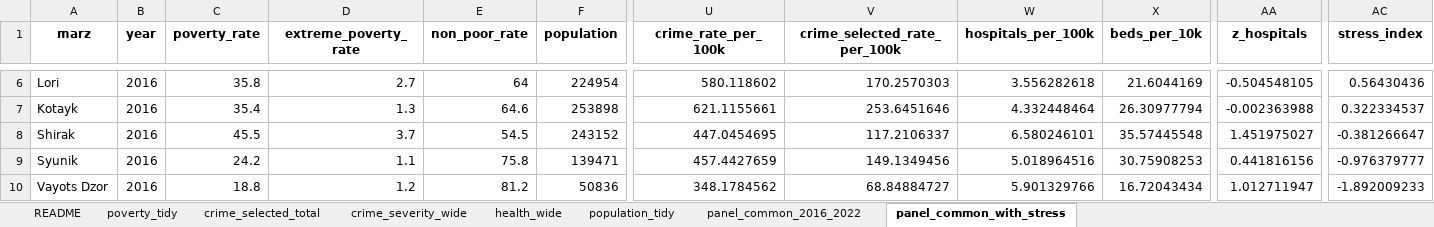
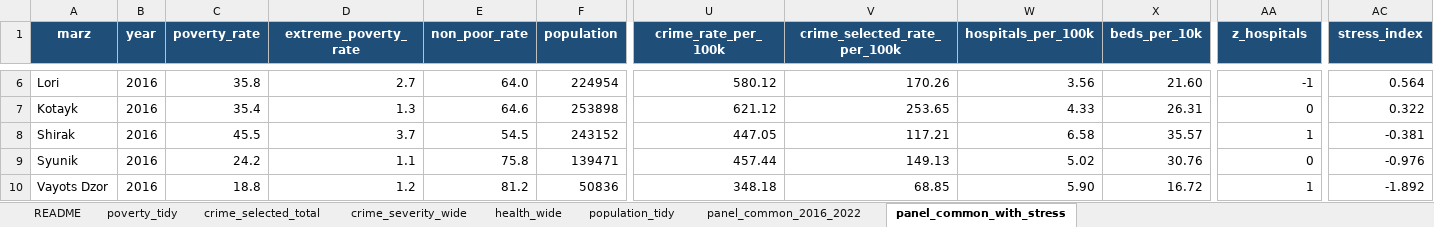
Before and after one commit to hovosukiasyan/capstone, an Excel workbook: data/processed/deliverables/armstat_panel_workbook.xlsx, sheet panel_common_with_stress, drawn as a sheet; only a part is shown, gaps mark what is left out; values as stored, in another font and other column widths than the file's, no borders; conditional formats and table styles not drawn; the diff covers the shown part only; the diff names each change by its address in the sheet, - before the commit and + after, or states it on an @@ line.

```diff
--- a/data/processed/deliverables/armstat_panel_workbook.xlsx (sheet panel_common_with_stress)
+++ b/data/processed/deliverables/armstat_panel_workbook.xlsx (sheet panel_common_with_stress)
@@ A1:AC1 fill: none → #1F4E79, text colour: black → #FFFFFF @@
-E6 (non_poor_rate): 64
+E6 (non_poor_rate): 64.0
-U6 (crime_rate_per_100k): 580.118602
+U6 (crime_rate_per_100k): 580.12
-V6 (crime_selected_rate_per_100k): 170.2570303
+V6 (crime_selected_rate_per_100k): 170.26
-W6 (hospitals_per_100k): 3.556282618
+W6 (hospitals_per_100k): 3.56
-X6 (beds_per_10k): 21.6044169
+X6 (beds_per_10k): 21.60
-AA6 (z_hospitals): -0.504548105
+AA6 (z_hospitals): -1
-AC6 (stress_index): 0.56430436
+AC6 (stress_index): 0.564
-U7 (crime_rate_per_100k): 621.1155661
+U7 (crime_rate_per_100k): 621.12
-V7 (crime_selected_rate_per_100k): 253.6451646
+V7 (crime_selected_rate_per_100k): 253.65
-W7 (hospitals_per_100k): 4.332448464
+W7 (hospitals_per_100k): 4.33
-X7 (beds_per_10k): 26.30977794
+X7 (beds_per_10k): 26.31
-AA7 (z_hospitals): -0.002363988
+AA7 (z_hospitals): 0
-AC7 (stress_index): 0.322334537
+AC7 (stress_index): 0.322
-U8 (crime_rate_per_100k): 447.0454695
+U8 (crime_rate_per_100k): 447.05
-V8 (crime_selected_rate_per_100k): 117.2106337
+V8 (crime_selected_rate_per_100k): 117.21
-W8 (hospitals_per_100k): 6.580246101
+W8 (hospitals_per_100k): 6.58
-X8 (beds_per_10k): 35.57445548
+X8 (beds_per_10k): 35.57
-AA8 (z_hospitals): 1.451975027
+AA8 (z_hospitals): 1
-AC8 (stress_index): -0.381266647
+AC8 (stress_index): -0.381
-U9 (crime_rate_per_100k): 457.4427659
+U9 (crime_rate_per_100k): 457.44
-V9 (crime_selected_rate_per_100k): 149.1349456
+V9 (crime_selected_rate_per_100k): 149.13
-W9 (hospitals_per_100k): 5.018964516
+W9 (hospitals_per_100k): 5.02
-X9 (beds_per_10k): 30.75908253
+X9 (beds_per_10k): 30.76
-AA9 (z_hospitals): 0.441816156
+AA9 (z_hospitals): 0
-AC9 (stress_index): -0.976379777
+AC9 (stress_index): -0.976
-U10 (crime_rate_per_100k): 348.1784562
+U10 (crime_rate_per_100k): 348.18
-V10 (crime_selected_rate_per_100k): 68.84884727
+V10 (crime_selected_rate_per_100k): 68.85
-W10 (hospitals_per_100k): 5.901329766
+W10 (hospitals_per_100k): 5.90
-X10 (beds_per_10k): 16.72043434
+X10 (beds_per_10k): 16.72
-AA10 (z_hospitals): 1.012711947
+AA10 (z_hospitals): 1
-AC10 (stress_index): -1.892009233
+AC10 (stress_index): -1.892
```
Also changed, not shown: 423 edited cells and cell formats elsewhere in this sheet, sheet panel_common_2016_2022, sheet poverty_tidy, sheet README, sheet health_wide, sheet crime_severity_wide, sheet crime_selected_total, 1 more sheet, 2 other files.
